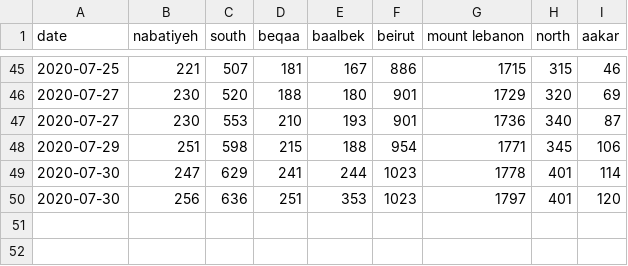
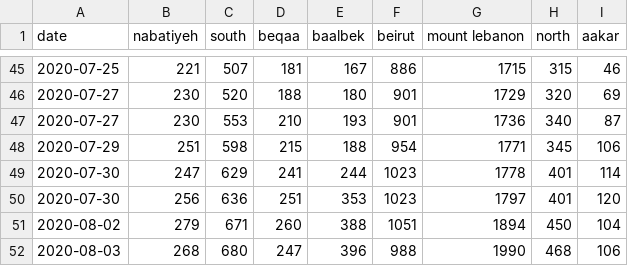
Before and after one commit to j3k0/corona-ministryinfo-gov-lb-fetcher, a CSV file: quarantined.csv, drawn as a sheet; only a part is shown, gaps mark what is left out; the diff names each change by its address in the sheet, - before the commit and + after, or states it on an @@ line.

```diff
--- a/quarantined.csv
+++ b/quarantined.csv
+row 51: 2020-08-02 | 279 | 671 | 260 | 388 | 1051 | 1894 | 450 | 104
+row 52: 2020-08-03 | 268 | 680 | 247 | 396 | 988 | 1990 | 468 | 106
```
Also changed, not shown: cases_per_district.csv, daily_data.csv.
